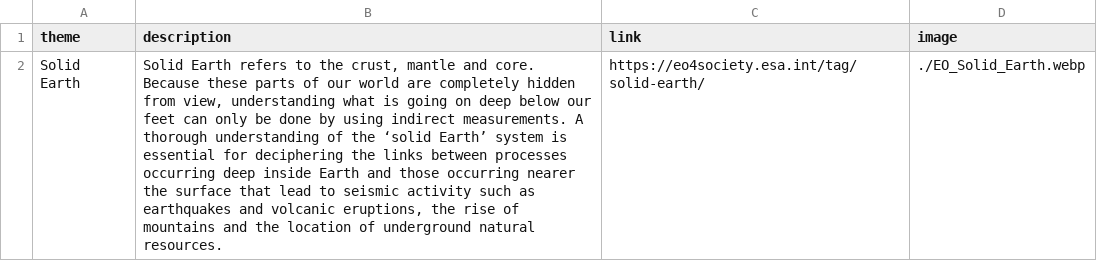
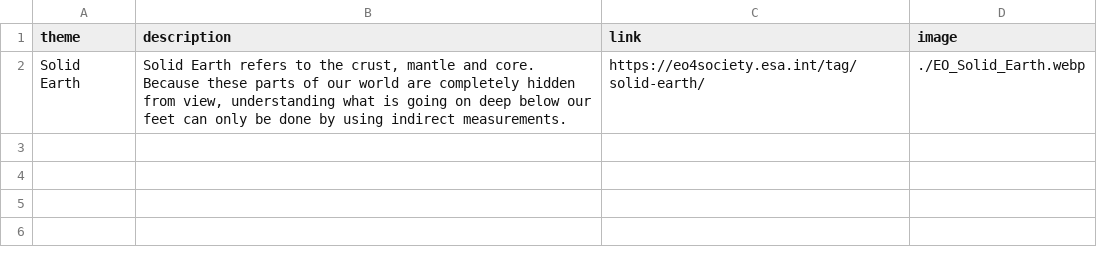
Before and after one commit to okoko-cs/4dhydro-open-science-catalog-metadata, a CSV file: csv/Themes.csv, drawn as a sheet; the diff names each change by its address in the sheet, - before the commit and + after, or states it on an @@ line.

```diff
--- a/csv/Themes.csv
+++ b/csv/Themes.csv
-B2 (description): …indirect measurements. A thorough understanding of the ‘solid Earth’ system is essential for deciphering the links between processes occurring deep inside Earth and those occurring nearer the surface that lead to seismic activity such as earthquakes and volcanic eruptions, the rise of mountains and the location of underground natural resources.
+B2 (description): …indirect measurements.
```
Also changed, not shown: csv/EO Missions.csv, csv/Products.csv, 2 other files.
